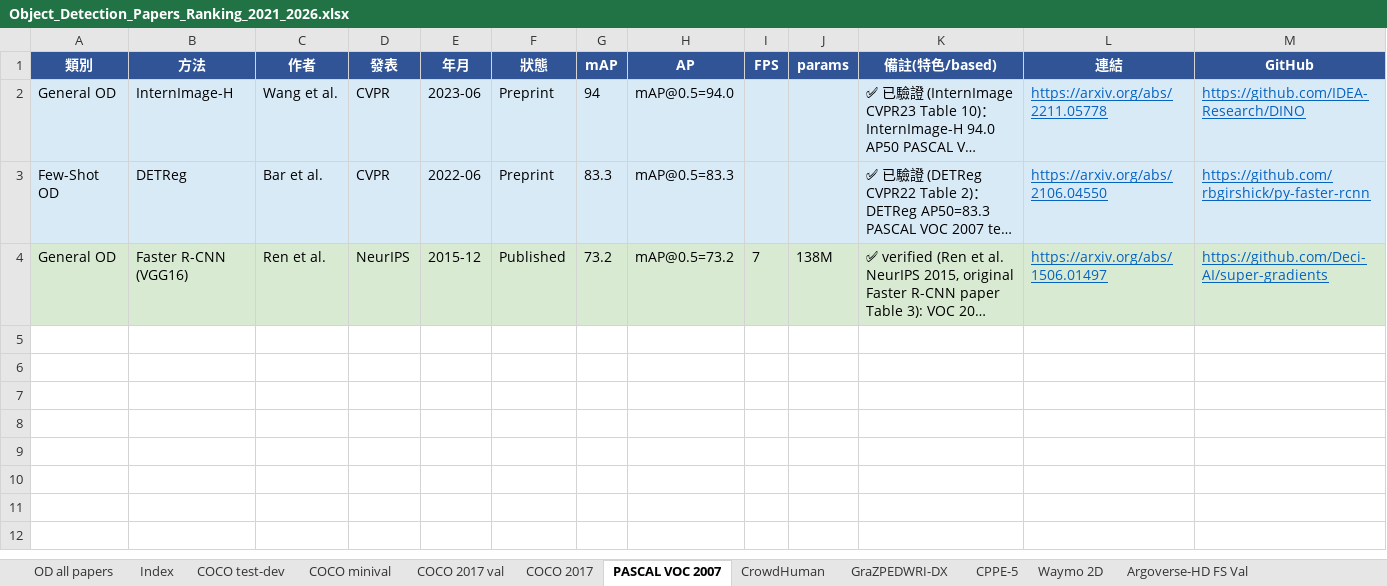
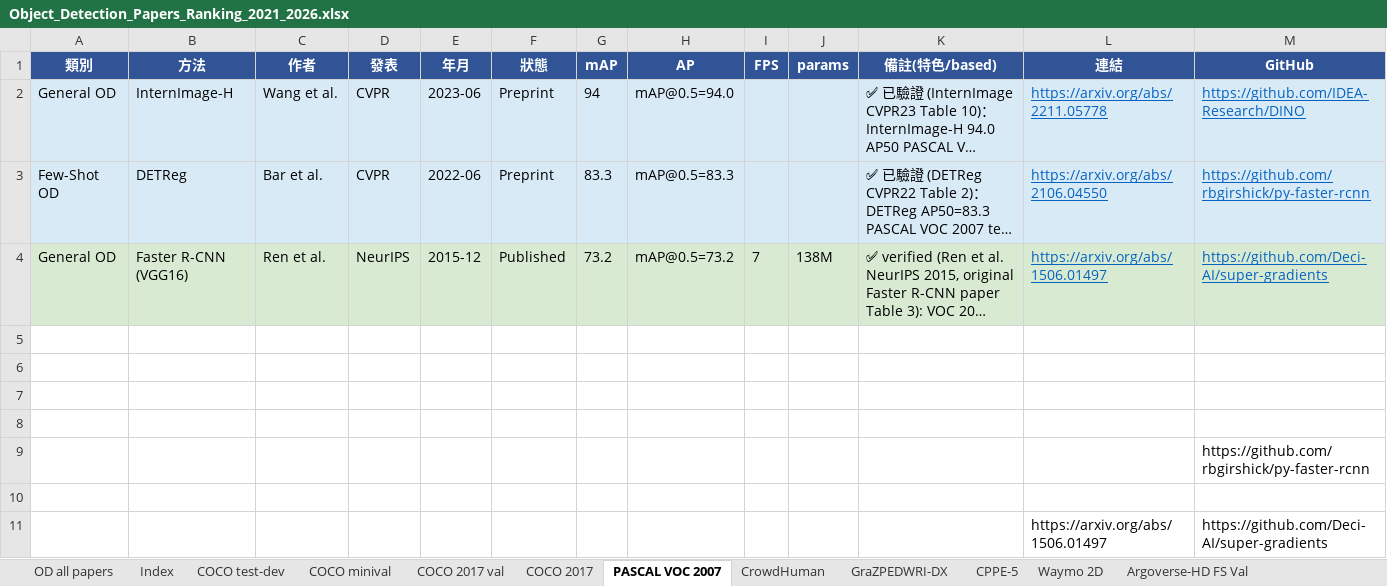
Before and after one commit to 112378074/NTUT-IVI-Lab--SOTA-Literature-Viewer, an Excel workbook: Object_Detection_Papers_Ranking_2021_2026.xlsx, sheet PASCAL VOC 2007, drawn as a sheet; long unchanged cells end in …; values as stored, in another font and other column widths than the file's, no borders; the diff names each change by its address in the sheet, - before the commit and + after, or states it on an @@ line.

```diff
--- a/Object_Detection_Papers_Ranking_2021_2026.xlsx (sheet PASCAL VOC 2007)
+++ b/Object_Detection_Papers_Ranking_2021_2026.xlsx (sheet PASCAL VOC 2007)
+row 5: (empty)
+row 6: (empty)
+row 7: (empty)
+row 8: (empty)
+row 9:  |  |  |  |  |  |  |  |  |  |  |  | https://github.com/rbgirshick/py-faster-rcnn
+row 10: (empty)
+row 11:  |  |  |  |  |  |  |  |  |  |  | https://arxiv.org/abs/1506.01497 | https://github.com/Deci-AI/super-gradients
```
Also changed, not shown: sheet CrowdHuman, 2 other files.
